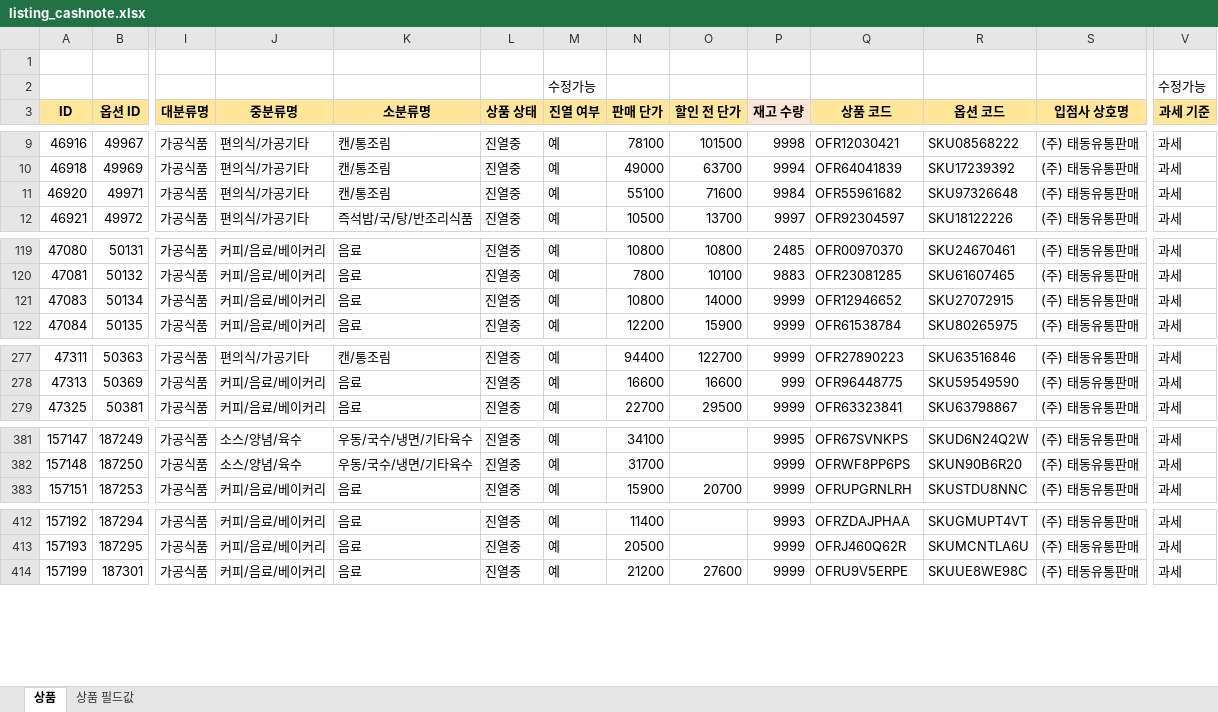
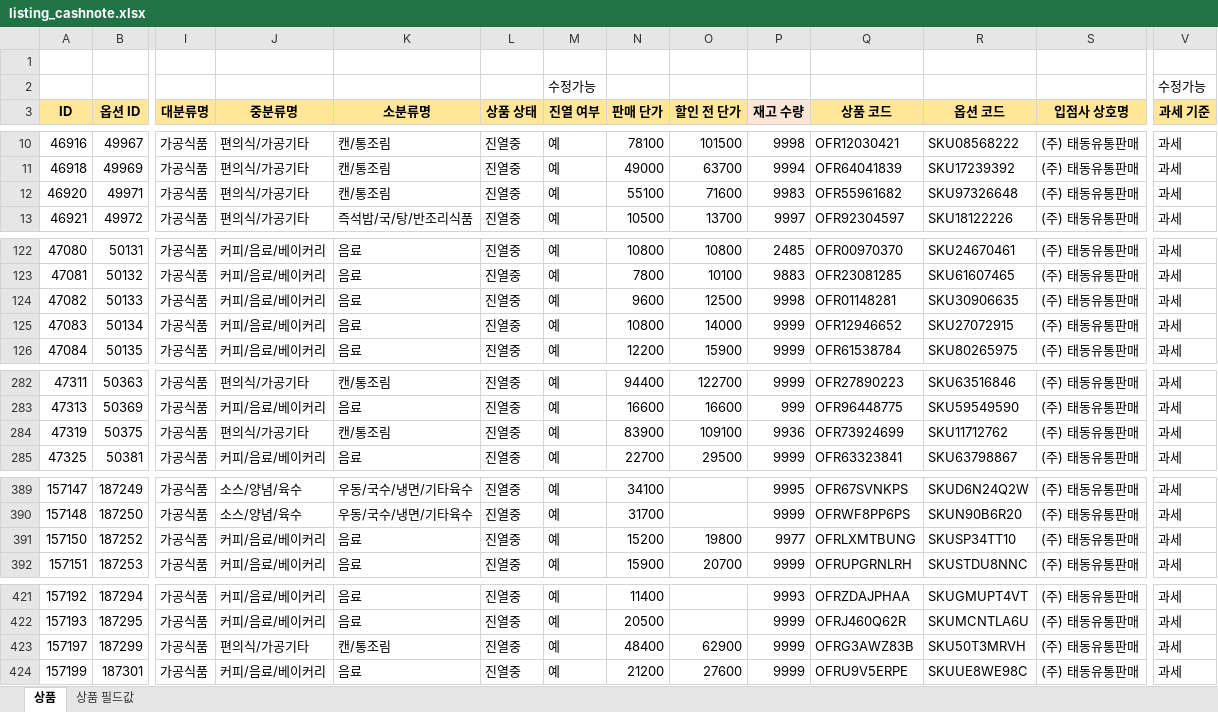
Before and after one commit to OURPROJECTDAO/work-automation-app, an Excel workbook: reference/listing_cashnote.xlsx, sheet 상품, drawn as a sheet; only a part is shown, gaps mark what is left out; values as stored, in another font and other column widths than the file's, no borders; addresses are those after the commit; rows hold the shown columns only; the diff covers the shown part only; the diff names each change by its address in the sheet, - before the commit and + after, or states it on an @@ line.

```diff
--- a/reference/listing_cashnote.xlsx (sheet 상품)
+++ b/reference/listing_cashnote.xlsx (sheet 상품)
-P12 (재고 수량): 9984
+P12 (재고 수량): 9983
+row 124: 47082 | 50133 | 가공식품 | 커피/음료/베이커리 | 음료 | 진열중 | 예 | 9600 | 12500 | 9998 | OFR01148281 | SKU30906635 | (주) 태동유통판매 | 과세
+row 284: 47319 | 50375 | 가공식품 | 편의식/가공기타 | 캔/통조림 | 진열중 | 예 | 83900 | 109100 | 9936 | OFR73924699 | SKU11712762 | (주) 태동유통판매 | 과세
+row 391: 157150 | 187252 | 가공식품 | 커피/음료/베이커리 | 음료 | 진열중 | 예 | 15200 | 19800 | 9977 | OFRLXMTBUNG | SKUSP34TT10 | (주) 태동유통판매 | 과세
+row 423: 157197 | 187299 | 가공식품 | 편의식/가공기타 | 캔/통조림 | 진열중 | 예 | 48400 | 62900 | 9999 | OFRG3AWZ83B | SKU50T3MRVH | (주) 태동유통판매 | 과세
```
Also changed, not shown: 6 added rows and 3 edited cells elsewhere in this sheet.
